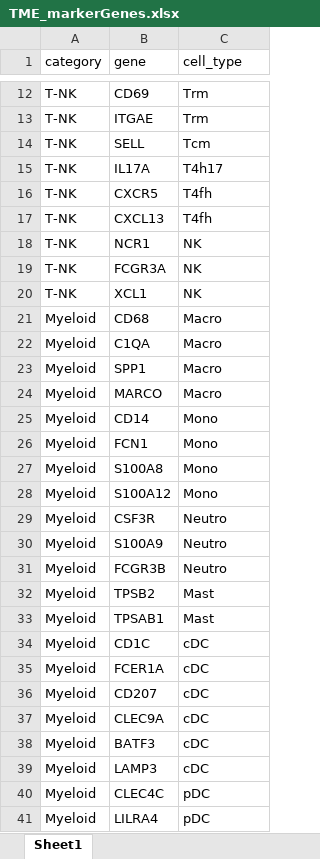
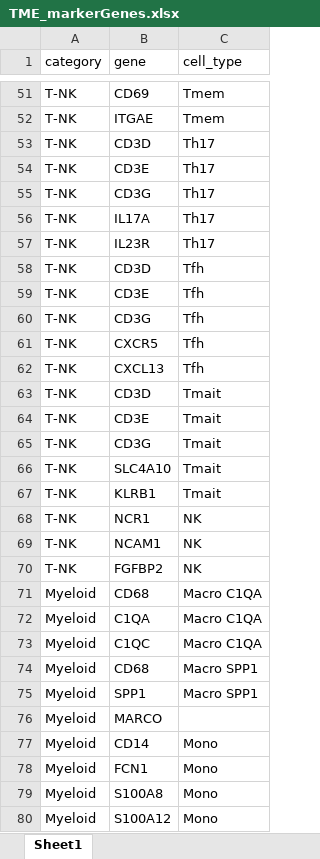
Before and after one commit to ImmucanWP7/immucan-scdb, an Excel workbook: TME_markerGenes.xlsx, sheet Sheet1, drawn as a sheet; only a part is shown, gaps mark what is left out; the shorter side is filled out with more unchanged rows; values as stored, in another font and other column widths than the file's, no borders; addresses are those after the commit; the diff covers the shown part only; the diff names each change by its address in the sheet, - before the commit and + after, or states it on an @@ line.

Commit message:
Added gene modules

```diff
--- a/TME_markerGenes.xlsx (sheet Sheet1)
+++ b/TME_markerGenes.xlsx (sheet Sheet1)
-C51:C52 (cell_type): Trm
+C51:C52 (cell_type): Tmem
+row 53: T-NK | CD3D | Th17
-B54 (gene): SELL
+B54 (gene): CD3E
-C54 (cell_type): Tcm
+C54 (cell_type): Th17
+row 55: T-NK | CD3G | Th17
-C56 (cell_type): T4h17
+C56 (cell_type): Th17
+row 57: T-NK | IL23R | Th17
+row 58: T-NK | CD3D | Tfh
+row 59: T-NK | CD3E | Tfh
+row 60: T-NK | CD3G | Tfh
-C61:C62 (cell_type): T4fh
+C61:C62 (cell_type): Tfh
+row 63: T-NK | CD3D | Tmait
+row 64: T-NK | CD3E | Tmait
+row 65: T-NK | CD3G | Tmait
+row 66: T-NK | SLC4A10 | Tmait
+row 67: T-NK | KLRB1 | Tmait
-B69 (gene): FCGR3A
+B69 (gene): NCAM1
-B70 (gene): XCL1
+B70 (gene): FGFBP2
-C71:C72 (cell_type): Macro
+C71:C72 (cell_type): Macro C1QA
+row 73: Myeloid | C1QC | Macro C1QA
+row 74: Myeloid | CD68 | Macro SPP1
-C75 (cell_type): Macro
+C75 (cell_type): Macro SPP1
-C76 (cell_type): Macro
+C76 (cell_type): (empty)
```
Also changed, not shown: 39 added rows, 1 removed row and 29 edited cells elsewhere in this sheet, 1 other file.
